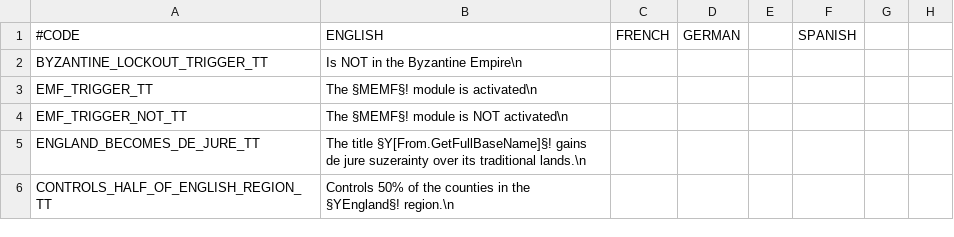
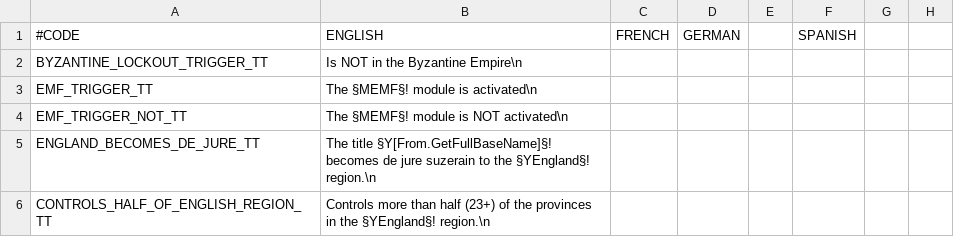
Before and after one commit to escalonn/sed2, a CSV file: build/SED2/localisation/1_swmh_text.csv, drawn as a sheet; only a part is shown; the diff names each change by its address in the sheet, - before the commit and + after, or states it on an @@ line.

```diff
--- a/build/SED2/localisation/1_swmh_text.csv
+++ b/build/SED2/localisation/1_swmh_text.csv
-B5: …title §Y[From.GetFullBaseName]§! gains de jure suzerainty over its traditional lands.\n
+B5: …title §Y[From.GetFullBaseName]§! becomes de jure suzerain to the §YEngland§! region.\n
-B6: Controls 50% of the counties in the…
+B6: Controls more than half (23+) of the provinces in the…
```
Also changed, not shown: templates/SED2/localisation/1_swmh_text.csv.
